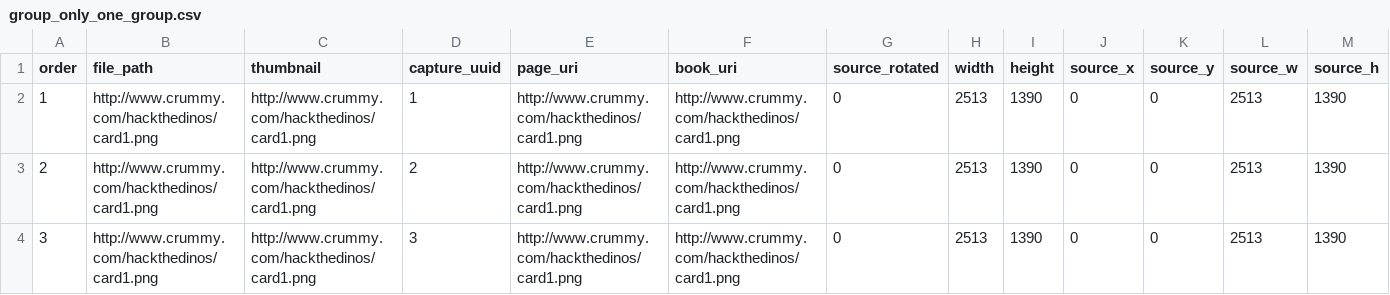
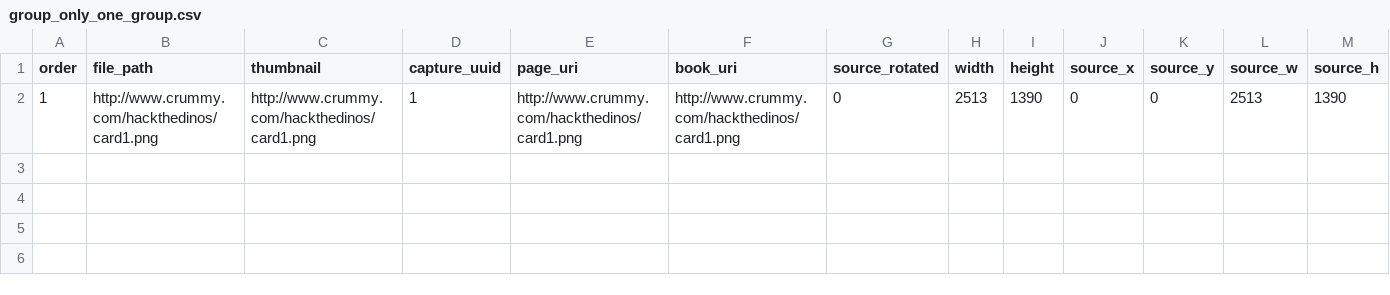
Before and after one commit to HackTheDinos/crowd_saurus, a CSV file: project/crowd_saurus/subjects/group_only_one_group.csv, drawn as a sheet.

```diff
--- a/project/crowd_saurus/subjects/group_only_one_group.csv
+++ b/project/crowd_saurus/subjects/group_only_one_group.csv
@@ -2,3 +2 @@ order,file_path,thumbnail,capture_uuid,page_uri,book_uri,source_rotated,width,he
 1,http://www.crummy.com/hackthedinos/card1.png,http://www.crummy.com/hackthedinos/card1.png,1,http://www.crummy.com/hackthedinos/card1.png,http://www.crummy.com/hackthedinos/card1.png,0,2513,1390,0,0,2513,1390
-2,http://www.crummy.com/hackthedinos/card1.png,http://www.crummy.com/hackthedinos/card1.png,2,http://www.crummy.com/hackthedinos/card1.png,http://www.crummy.com/hackthedinos/card1.png,0,2513,1390,0,0,2513,1390
-3,http://www.crummy.com/hackthedinos/card1.png,http://www.crummy.com/hackthedinos/card1.png,3,http://www.crummy.com/hackthedinos/card1.png,http://www.crummy.com/hackthedinos/card1.png,0,2513,1390,0,0,2513,1390
```
Also changed, not shown: 3 other files.
